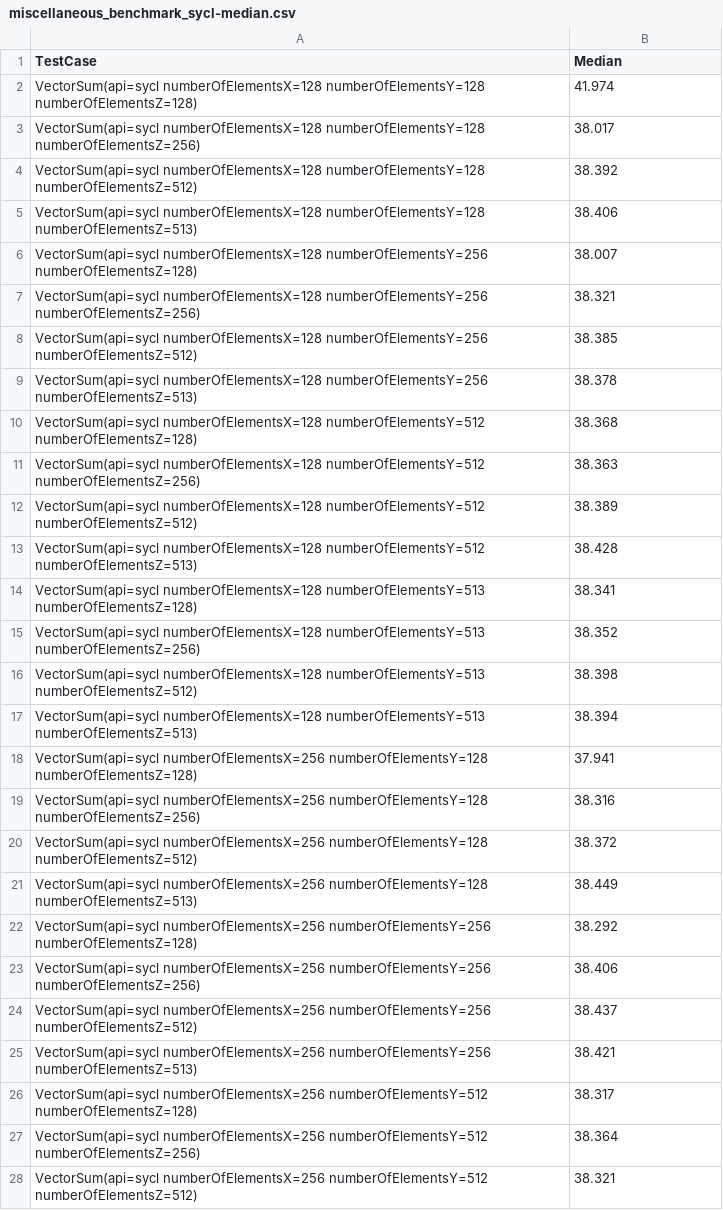
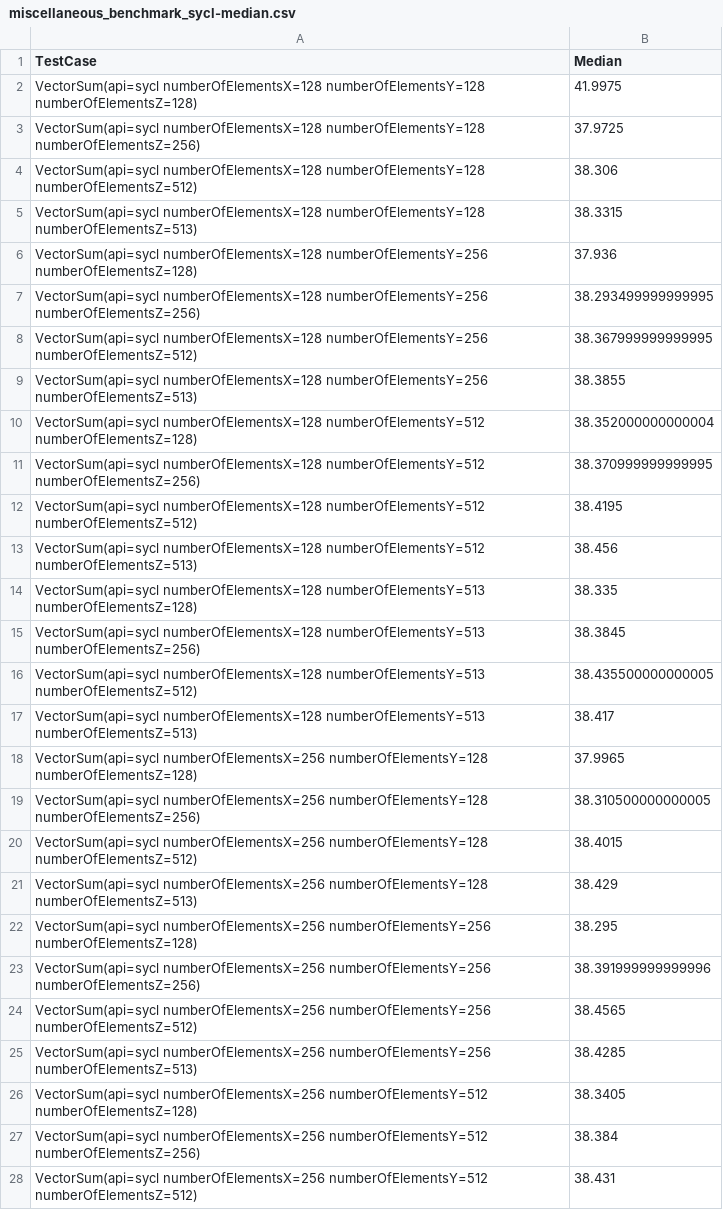
Before and after one commit to ianayl/llvm-ci-perf-results, a CSV file: level_zero-gpu/intel_sycl119779/miscellaneous_benchmark_sycl/miscellaneous_benchmark_sycl-median.csv, drawn as a sheet; only a part is shown; the diff covers the shown part only.

```diff
--- a/level_zero-gpu/intel_sycl119779/miscellaneous_benchmark_sycl/miscellaneous_benchmark_sycl-median.csv
+++ b/level_zero-gpu/intel_sycl119779/miscellaneous_benchmark_sycl/miscellaneous_benchmark_sycl-median.csv
@@ -1,28 +1,28 @@
 TestCase,Median
-VectorSum(api=sycl numberOfElementsX=128 numberOfElementsY=128 numberOfElementsZ=128),41.974
-VectorSum(api=sycl numberOfElementsX=128 numberOfElementsY=128 numberOfElementsZ=256),38.017
-VectorSum(api=sycl numberOfElementsX=128 numberOfElementsY=128 numberOfElementsZ=512),38.392
-VectorSum(api=sycl numberOfElementsX=128 numberOfElementsY=128 numberOfElementsZ=513),38.406
-VectorSum(api=sycl numberOfElementsX=128 numberOfElementsY=256 numberOfElementsZ=128),38.007
-VectorSum(api=sycl numberOfElementsX=128 numberOfElementsY=256 numberOfElementsZ=256),38.321
-VectorSum(api=sycl numberOfElementsX=128 numberOfElementsY=256 numberOfElementsZ=512),38.385
-VectorSum(api=sycl numberOfElementsX=128 numberOfElementsY=256 numberOfElementsZ=513),38.378
-VectorSum(api=sycl numberOfElementsX=128 numberOfElementsY=512 numberOfElementsZ=128),38.368
-VectorSum(api=sycl numberOfElementsX=128 numberOfElementsY=512 numberOfElementsZ=256),38.363
-VectorSum(api=sycl numberOfElementsX=128 numberOfElementsY=512 numberOfElementsZ=512),38.389
-VectorSum(api=sycl numberOfElementsX=128 numberOfElementsY=512 numberOfElementsZ=513),38.428
-VectorSum(api=sycl numberOfElementsX=128 numberOfElementsY=513 numberOfElementsZ=128),38.341
-VectorSum(api=sycl numberOfElementsX=128 numberOfElementsY=513 numberOfElementsZ=256),38.352
-VectorSum(api=sycl numberOfElementsX=128 numberOfElementsY=513 numberOfElementsZ=512),38.398
-VectorSum(api=sycl numberOfElementsX=128 numberOfElementsY=513 numberOfElementsZ=513),38.394
-VectorSum(api=sycl numberOfElementsX=256 numberOfElementsY=128 numberOfElementsZ=128),37.941
-VectorSum(api=sycl numberOfElementsX=256 numberOfElementsY=128 numberOfElementsZ=256),38.316
-VectorSum(api=sycl numberOfElementsX=256 numberOfElementsY=128 numberOfElementsZ=512),38.372
-VectorSum(api=sycl numberOfElementsX=256 numberOfElementsY=128 numberOfElementsZ=513),38.449
-VectorSum(api=sycl numberOfElementsX=256 numberOfElementsY=256 numberOfElementsZ=128),38.292
-VectorSum(api=sycl numberOfElementsX=256 numberOfElementsY=256 numberOfElementsZ=256),38.406
-VectorSum(api=sycl numberOfElementsX=256 numberOfElementsY=256 numberOfElementsZ=512),38.437
-VectorSum(api=sycl numberOfElementsX=256 numberOfElementsY=256 numberOfElementsZ=513),38.421
-VectorSum(api=sycl numberOfElementsX=256 numberOfElementsY=512 numberOfElementsZ=128),38.317
-VectorSum(api=sycl numberOfElementsX=256 numberOfElementsY=512 numberOfElementsZ=256),38.364
-VectorSum(api=sycl numberOfElementsX=256 numberOfElementsY=512 numberOfElementsZ=512),38.321
+VectorSum(api=sycl numberOfElementsX=128 numberOfElementsY=128 numberOfElementsZ=128),41.9975
+VectorSum(api=sycl numberOfElementsX=128 numberOfElementsY=128 numberOfElementsZ=256),37.9725
+VectorSum(api=sycl numberOfElementsX=128 numberOfElementsY=128 numberOfElementsZ=512),38.306
+VectorSum(api=sycl numberOfElementsX=128 numberOfElementsY=128 numberOfElementsZ=513),38.3315
+VectorSum(api=sycl numberOfElementsX=128 numberOfElementsY=256 numberOfElementsZ=128),37.936
+VectorSum(api=sycl numberOfElementsX=128 numberOfElementsY=256 numberOfElementsZ=256),38.293499999999995
+VectorSum(api=sycl numberOfElementsX=128 numberOfElementsY=256 numberOfElementsZ=512),38.367999999999995
+VectorSum(api=sycl numberOfElementsX=128 numberOfElementsY=256 numberOfElementsZ=513),38.3855
+VectorSum(api=sycl numberOfElementsX=128 numberOfElementsY=512 numberOfElementsZ=128),38.352000000000004
+VectorSum(api=sycl numberOfElementsX=128 numberOfElementsY=512 numberOfElementsZ=256),38.370999999999995
+VectorSum(api=sycl numberOfElementsX=128 numberOfElementsY=512 numberOfElementsZ=512),38.4195
+VectorSum(api=sycl numberOfElementsX=128 numberOfElementsY=512 numberOfElementsZ=513),38.456
+VectorSum(api=sycl numberOfElementsX=128 numberOfElementsY=513 numberOfElementsZ=128),38.335
+VectorSum(api=sycl numberOfElementsX=128 numberOfElementsY=513 numberOfElementsZ=256),38.3845
+VectorSum(api=sycl numberOfElementsX=128 numberOfElementsY=513 numberOfElementsZ=512),38.435500000000005
+VectorSum(api=sycl numberOfElementsX=128 numberOfElementsY=513 numberOfElementsZ=513),38.417
+VectorSum(api=sycl numberOfElementsX=256 numberOfElementsY=128 numberOfElementsZ=128),37.9965
+VectorSum(api=sycl numberOfElementsX=256 numberOfElementsY=128 numberOfElementsZ=256),38.310500000000005
+VectorSum(api=sycl numberOfElementsX=256 numberOfElementsY=128 numberOfElementsZ=512),38.4015
+VectorSum(api=sycl numberOfElementsX=256 numberOfElementsY=128 numberOfElementsZ=513),38.429
+VectorSum(api=sycl numberOfElementsX=256 numberOfElementsY=256 numberOfElementsZ=128),38.295
+VectorSum(api=sycl numberOfElementsX=256 numberOfElementsY=256 numberOfElementsZ=256),38.391999999999996
+VectorSum(api=sycl numberOfElementsX=256 numberOfElementsY=256 numberOfElementsZ=512),38.4565
+VectorSum(api=sycl numberOfElementsX=256 numberOfElementsY=256 numberOfElementsZ=513),38.4285
+VectorSum(api=sycl numberOfElementsX=256 numberOfElementsY=512 numberOfElementsZ=128),38.3405
+VectorSum(api=sycl numberOfElementsX=256 numberOfElementsY=512 numberOfElementsZ=256),38.384
+VectorSum(api=sycl numberOfElementsX=256 numberOfElementsY=512 numberOfElementsZ=512),38.431
```
Also changed, not shown: 21 edited cells elsewhere in this file, level_zero-gpu/intel_sycl119779/api_overhead_benchmark_sycl/api_overhead_benchmark_sycl-median.csv, level_zero-gpu/intel_sycl119779/ulls_benchmark_sycl/ulls_benchmark_sycl-median.csv, 1 other file.
